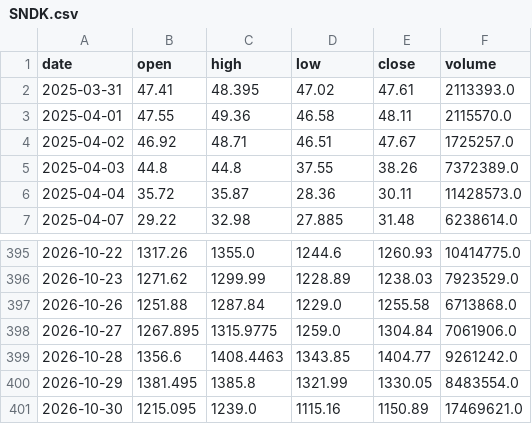
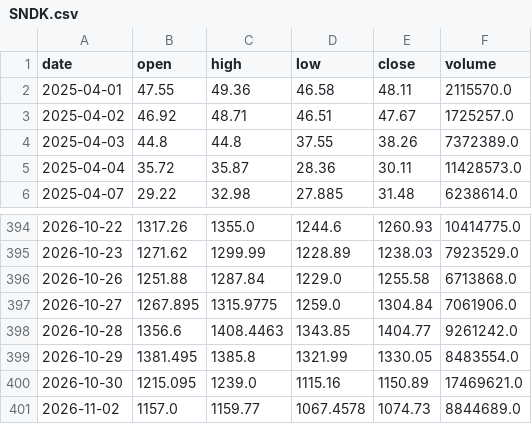
Before and after one commit to CRCBIT/STOCK_PREDICT, a CSV file: published/history/SNDK.csv, drawn as a sheet; only a part is shown, gaps mark what is left out; removed rows and columns are numbered as before the commit, all else as after; the diff names each change by its address in the sheet, - before the commit and + after, or states it on an @@ line.

```diff
--- a/published/history/SNDK.csv
+++ b/published/history/SNDK.csv
-row 2: 2025-03-31 | 47.41 | 48.395 | 47.02 | 47.61 | 2113393.0
+row 401: 2026-11-02 | 1157.0 | 1159.77 | 1067.4578 | 1074.73 | 8844689.0
```
Also changed, not shown: published/history/353200.csv, published/history/PLTR.csv, 49 other files.
